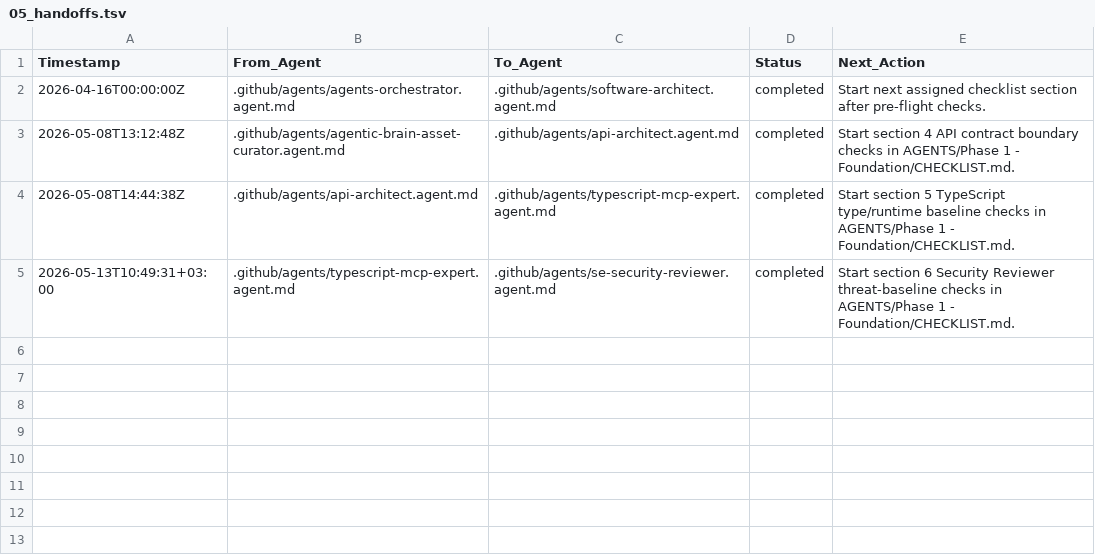
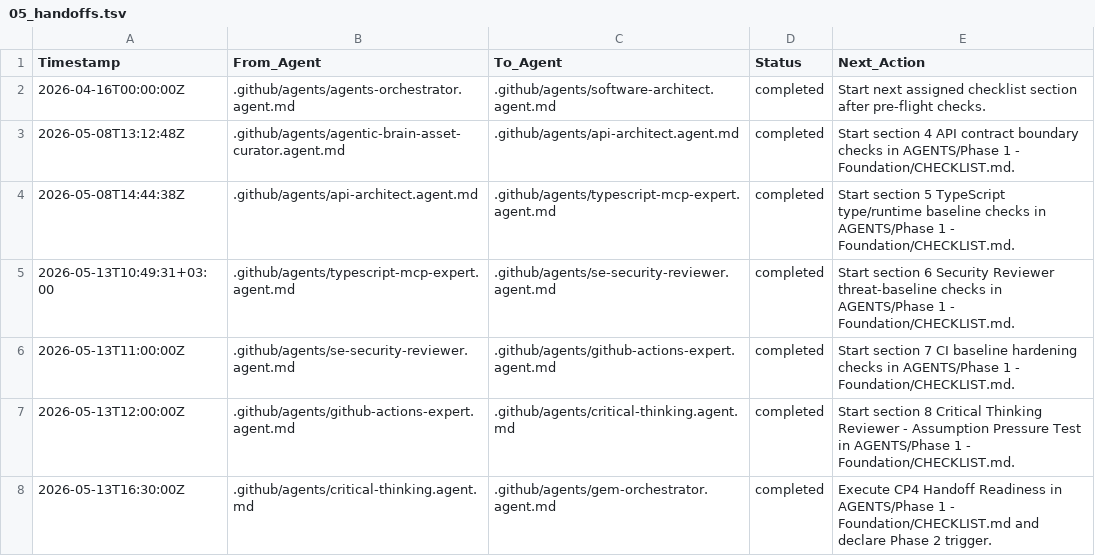
Before and after one commit to QW1CKS/anti-private-equity-slop, a TSV file: .github/agent_memory/05_handoffs.tsv, drawn as a sheet; the diff names each change by its address in the sheet, - before the commit and + after, or states it on an @@ line.

```diff
--- a/.github/agent_memory/05_handoffs.tsv
+++ b/.github/agent_memory/05_handoffs.tsv
+row 6: 2026-05-13T11:00:00Z | .github/agents/se-security-reviewer.agent.md | .github/agents/github-actions-expert.agent.md | completed | Start section 7 CI baseline hardening checks in AGENTS/Phase 1 - Foundation/CHECKLIST.md.
+row 7: 2026-05-13T12:00:00Z | .github/agents/github-actions-expert.agent.md | .github/agents/critical-thinking.agent.md | completed | Start section 8 Critical Thinking Reviewer - Assumption Pressure Test in AGENTS/Phase 1 - Foundation/CHECKLIST.md.
+row 8: 2026-05-13T16:30:00Z | .github/agents/critical-thinking.agent.md | .github/agents/gem-orchestrator.agent.md | completed | Execute CP4 Handoff Readiness in AGENTS/Phase 1 - Foundation/CHECKLIST.md and declare Phase 2 trigger.
```
Also changed, not shown: .github/agent_memory/03_actions.tsv, 12 other files.
